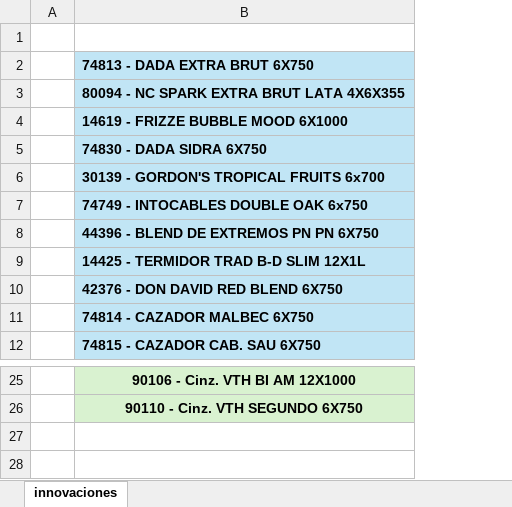
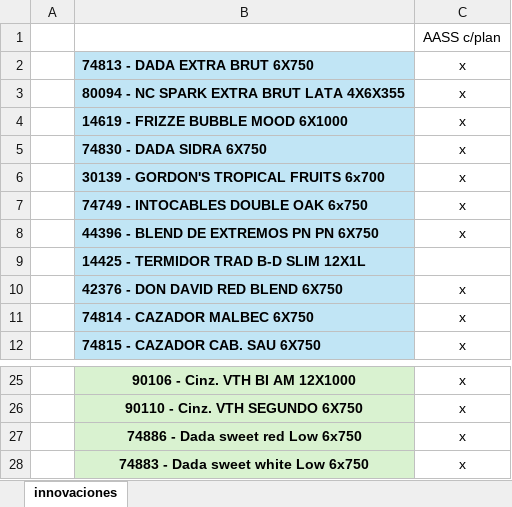
Before and after one commit to matiastorrespyp/orbit-matinal-penaflor, an Excel workbook: 01_INPUTS/INNOVACIONES/Innovaciones.xlsx, sheet innovaciones, drawn as a sheet; only a part is shown, gaps mark what is left out; values as stored, in another font and other column widths than the file's, no borders; the diff names each change by its address in the sheet, - before the commit and + after, or states it on an @@ line.

```diff
--- a/01_INPUTS/INNOVACIONES/Innovaciones.xlsx (sheet innovaciones)
+++ b/01_INPUTS/INNOVACIONES/Innovaciones.xlsx (sheet innovaciones)
+column C, rows 1-12: AASS c/plan | x | x | x | x | x | x | x |  | x | x | x; rows 25-26: x | x
+row 27:  | 74886 - Dada sweet red Low 6x750 | x
+row 28:  | 74883 - Dada sweet white Low 6x750 | x
```
Also changed, not shown: 5 other files.
